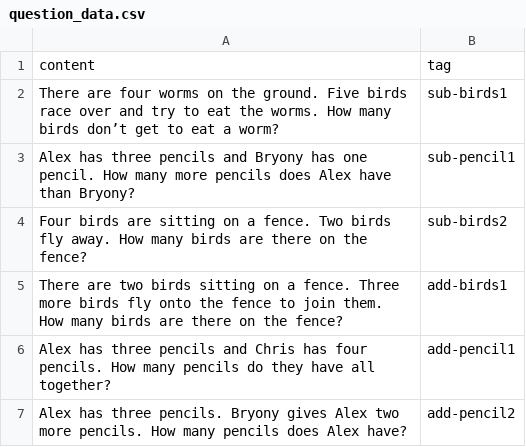
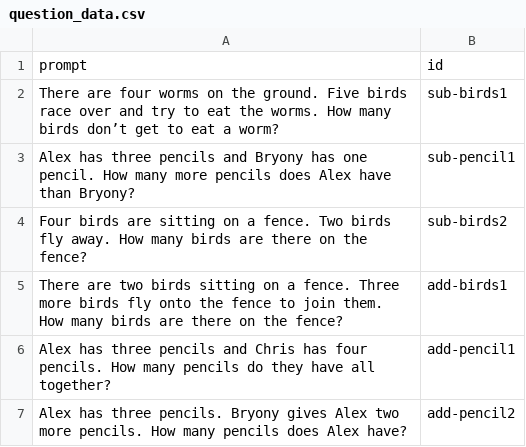
Before and after one commit to James-Ansley/TrelloCardSortParser, a CSV file: resources/question_data.csv, drawn as a sheet.

```diff
--- a/resources/question_data.csv
+++ b/resources/question_data.csv
@@ -1,2 +1,2 @@
-content,tag
+prompt,id
 "There are four worms on the ground. Five birds race over and try to eat the worms. How many birds don’t get to eat a worm?",sub-birds1
```
Also changed, not shown: 7 other files.
